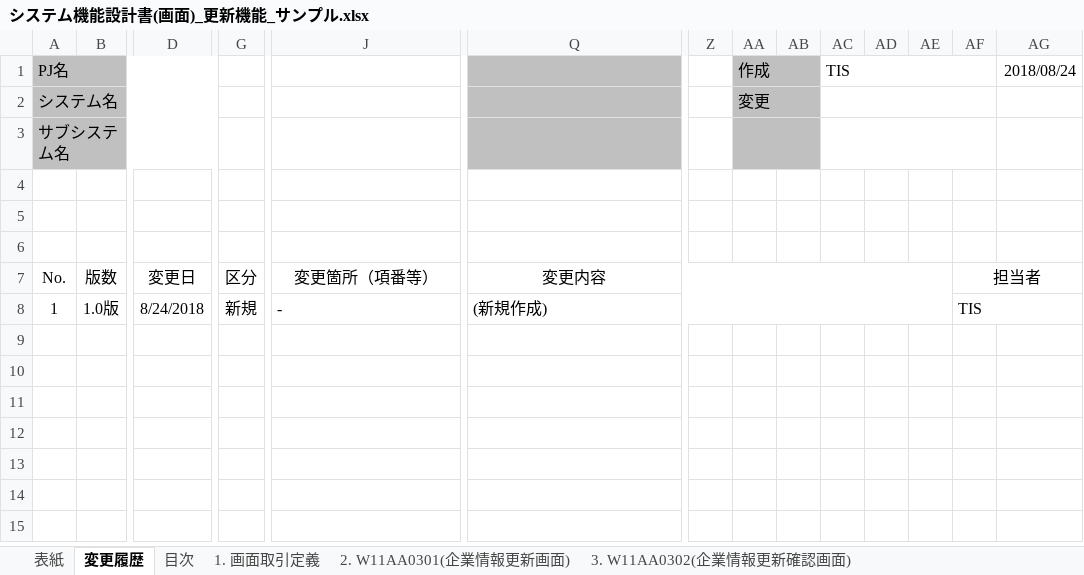
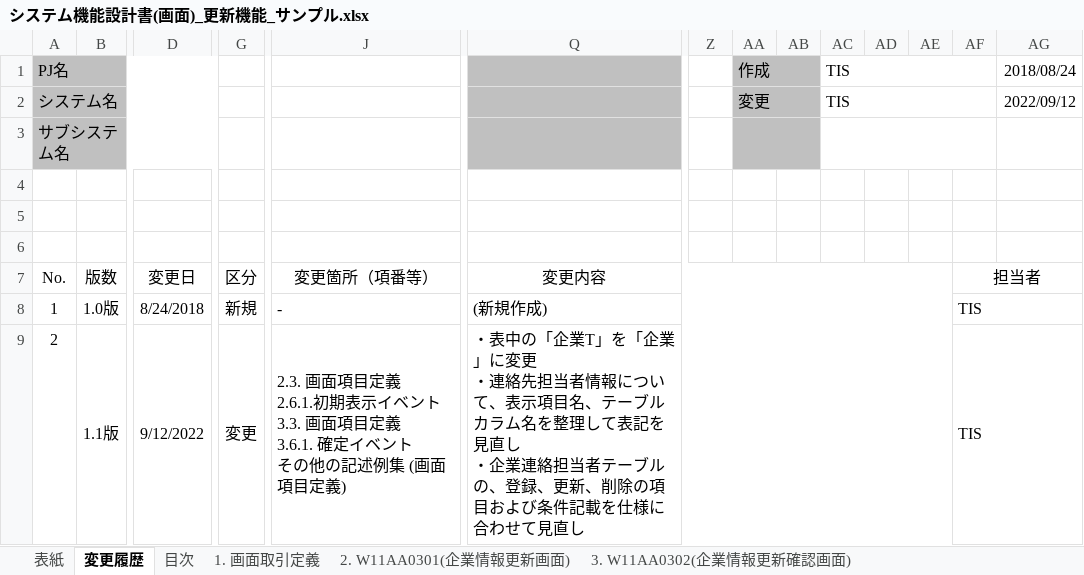
Before and after one commit to nablarch-development-standards/nablarch-development-standards, an Excel workbook: 030_設計ドキュメント/020_サンプル/010_システム機能設計/システム機能設計書(画面)_更新機能_サンプル.xlsx, sheet 変更履歴, drawn as a sheet; only a part is shown, gaps mark what is left out; values as stored, in another font and other column widths than the file's, no borders; charts and pictures not drawn; rows hold the shown columns only; ↵ is a line break in a cell; the diff names each change by its address in the sheet, - before the commit and + after, or states it on an @@ line.

Commit message:
・表中の「企業T」を「企業」に変更 ・連絡先担当者情報について、表示項目名、テーブルカラム名を整理して表記を見直し ・企業連絡担当者テーブルの、登録、更新、削除の項目および条件記載を仕様に合わせて見直し ・テーブル名、項目名の表記ブレを修正

```diff
--- a/030_設計ドキュメント/020_サンプル/010_システム機能設計/システム機能設計書(画面)_更新機能_サンプル.xlsx (sheet 変更履歴)
+++ b/030_設計ドキュメント/020_サンプル/010_システム機能設計/システム機能設計書(画面)_更新機能_サンプル.xlsx (sheet 変更履歴)
-AC2: (empty)
+AC2: TIS
-AG2: (empty)
+AG2: 2022/09/12
+row 9: 2 | 1.1版 | 9/12/2022 | 変更 | 2.3. 画面項目定義 ↵ 2.6.1.初期表示イベント ↵ 3.3. 画面項目定義 ↵ 3.6.1. 確定イベント ↵ その他の記述例集 (画面項目定義) | ・表中の「企業T」を「企業」に変更 ↵ ・連絡先担当者情報について、表示項目名、テーブルカラム名を整理して表記を見直し ↵ ・企業連絡担当者テーブルの、登録、更新、削除の項目および条件記載を仕様に合わせて見直し |  |  |  |  |  |  | TIS
```
Also changed, not shown: sheet 3. W11AA0302(企業情報更新確認画面), sheet 2. W11AA0301(企業情報更新画面), sheet その他の記述例集(画面イベント詳細), sheet データ, sheet その他の記述例集 (画面項目定義), sheet 1. 画面取引定義, 5 more sheets, charts or pictures.
